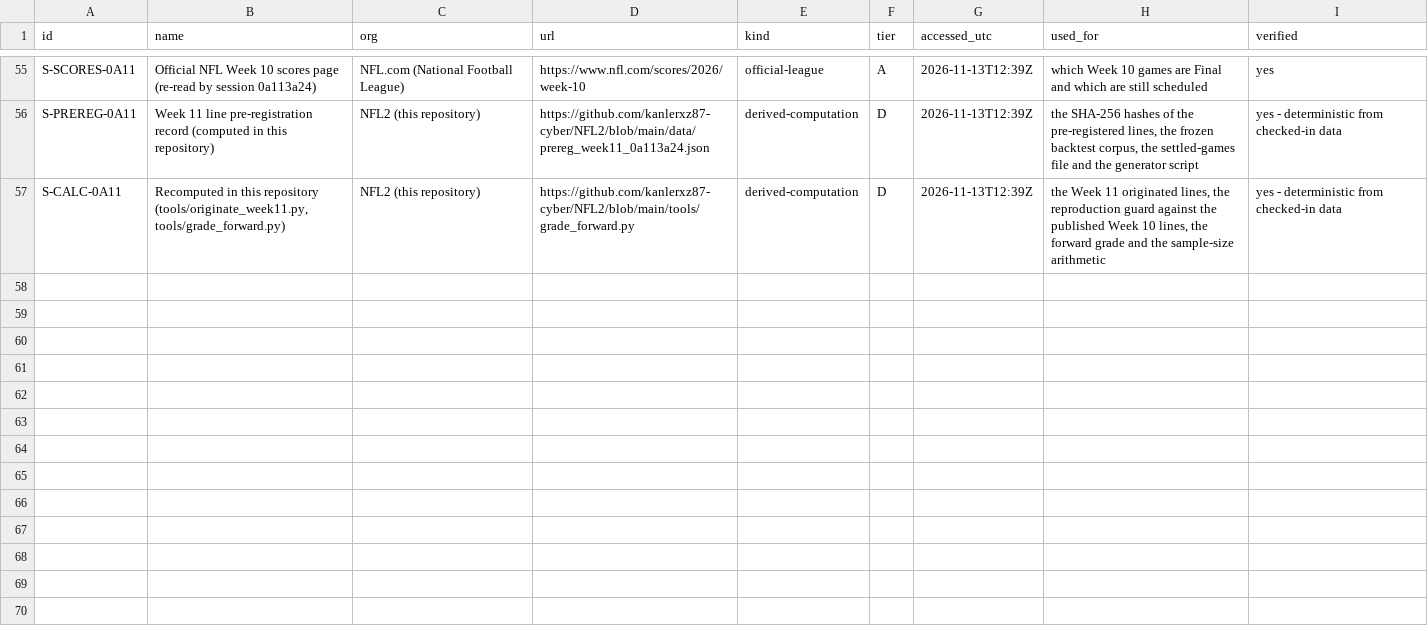
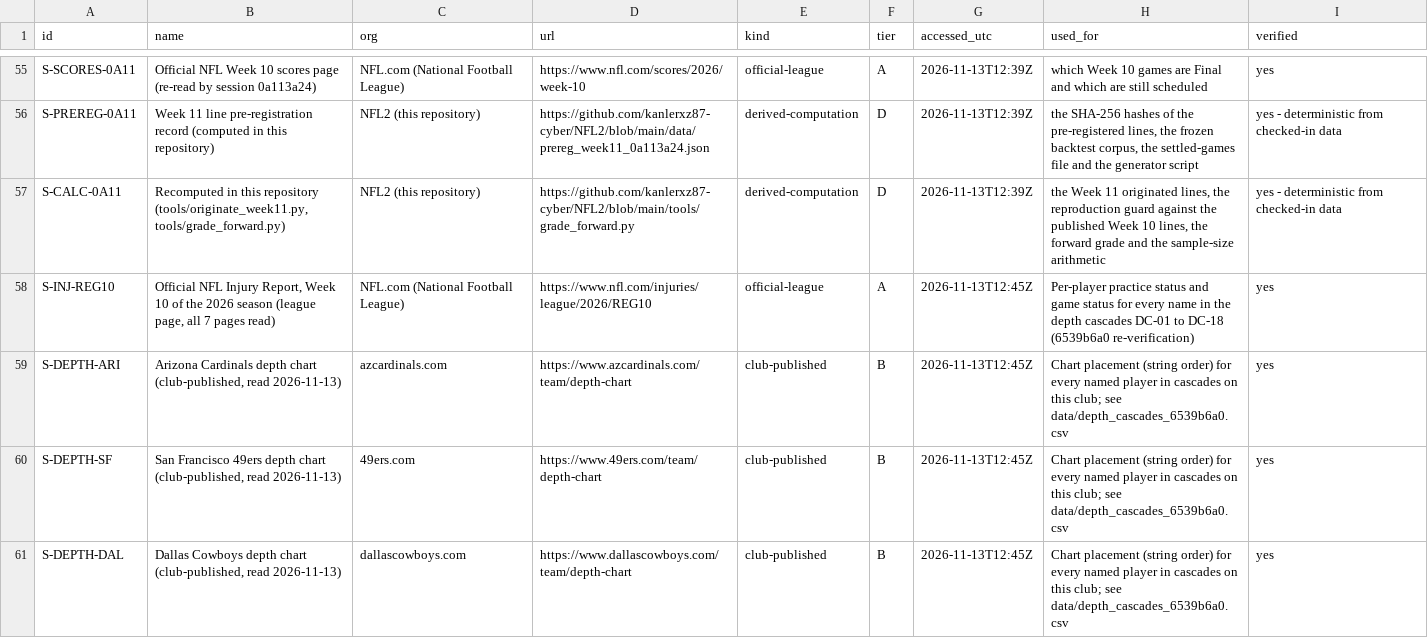
Before and after one commit to kanlerxz87-cyber/NFL2, a CSV file: data/sources.csv, drawn as a sheet; only a part is shown, gaps mark what is left out.

Commit message:
6539-T1/T2: re-verify 18 depth cascades against official club charts and NFL Week 10 report
- data/depth_cascades_6539b6a0.csv: 139 player rows, each placed against its club chart and the official report (13 Nov 2026)
- data/depth_cascade_verdicts_6539b6a0.csv: 18 verdicts (5 VERIFIED, 9 PARTLY, 4 CONTRADICTED), counts recomputed from rows
- data/depth_cascades_6539b6a0.json: same data as JSON
- content/depth-cascades.md: public page with verdict rule, sources, every row
- flags FL-45..FL-53, question Q-49, suggestion S-55, sources S-INJ-REG10, S-DEPTH-ARI/SF/DAL (IDs checked against main)

Co-authored-by: arena-agent <297053741+arena-agent@users.noreply.github.com>

```diff
--- a/data/sources.csv
+++ b/data/sources.csv
@@ -57 +57,5 @@ S-PREREG-0A11|Week 11 line pre-registration record (computed in this repository)
 S-CALC-0A11|Recomputed in this repository (tools/originate_week11.py, tools/grade_forward.py)|NFL2 (this repository)|https://github.com/kanlerxz87-cyber/NFL2/blob/main/tools/grade_forward.py|derived-computation|D|2026-11-13T12:39Z|the Week 11 originated lines, the reproduction guard against the published Week 10 lines, the forward grade and the sample-size arithmetic|yes - deterministic from checked-in data
+S-INJ-REG10|Official NFL Injury Report, Week 10 of the 2026 season (league page, all 7 pages read)|NFL.com (National Football League)|https://www.nfl.com/injuries/league/2026/REG10|official-league|A|2026-11-13T12:45Z|Per-player practice status and game status for every name in the depth cascades DC-01 to DC-18 (6539b6a0 re-verification)|yes
+S-DEPTH-ARI|Arizona Cardinals depth chart (club-published, read 2026-11-13)|azcardinals.com|https://www.azcardinals.com/team/depth-chart|club-published|B|2026-11-13T12:45Z|Chart placement (string order) for every named player in cascades on this club; see data/depth_cascades_6539b6a0.csv|yes
+S-DEPTH-SF|San Francisco 49ers depth chart (club-published, read 2026-11-13)|49ers.com|https://www.49ers.com/team/depth-chart|club-published|B|2026-11-13T12:45Z|Chart placement (string order) for every named player in cascades on this club; see data/depth_cascades_6539b6a0.csv|yes
+S-DEPTH-DAL|Dallas Cowboys depth chart (club-published, read 2026-11-13)|dallascowboys.com|https://www.dallascowboys.com/team/depth-chart|club-published|B|2026-11-13T12:45Z|Chart placement (string order) for every named player in cascades on this club; see data/depth_cascades_6539b6a0.csv|yes
```
Also changed, not shown: data/questions.csv, data/suggestions.csv, 8 other files.
